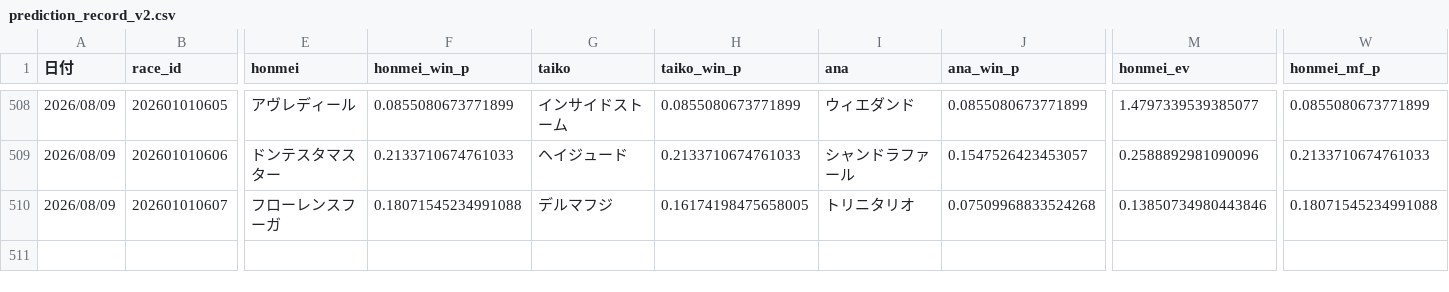
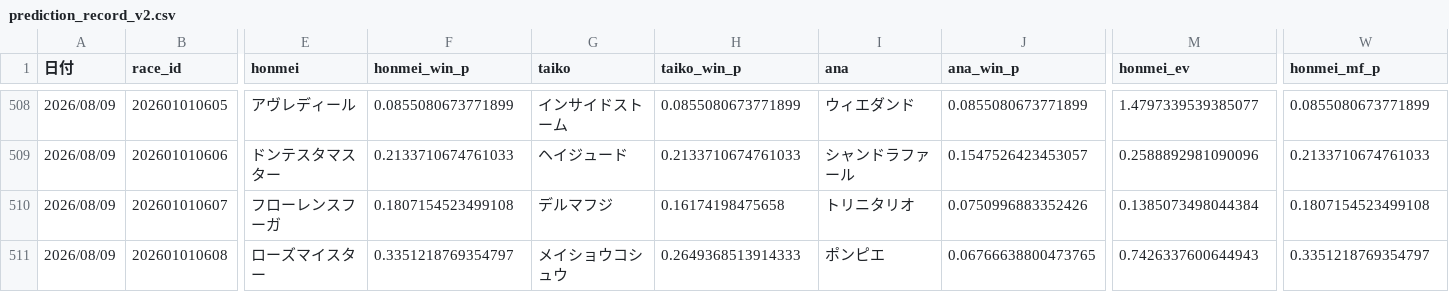
Before and after one commit to fu-ga306/keiba-ai, a CSV file: prediction_record_v2.csv, drawn as a sheet; only a part is shown, gaps mark what is left out; rows hold the shown columns only; the diff names each change by its address in the sheet, - before the commit and + after, or states it on an @@ line.

```diff
--- a/prediction_record_v2.csv
+++ b/prediction_record_v2.csv
-F510 (honmei_win_p): 0.18071545234991088
+F510 (honmei_win_p): 0.1807154523499108
-H510 (taiko_win_p): 0.16174198475658005
+H510 (taiko_win_p): 0.16174198475658
-J510 (ana_win_p): 0.07509968833524268
+J510 (ana_win_p): 0.0750996883352426
-M510 (honmei_ev): 0.13850734980443846
+M510 (honmei_ev): 0.1385073498044384
-W510 (honmei_mf_p): 0.18071545234991088
+W510 (honmei_mf_p): 0.1807154523499108
+row 511: 2026/08/09 | 202601010608 | ローズマイスター | 0.3351218769354797 | メイショウコシュウ | 0.2649368513914333 | ポンピエ | 0.06766638800473765 | 0.7426337600644943 | 0.3351218769354797
```
Also changed, not shown: odds_history.csv, today_predictions.csv.
